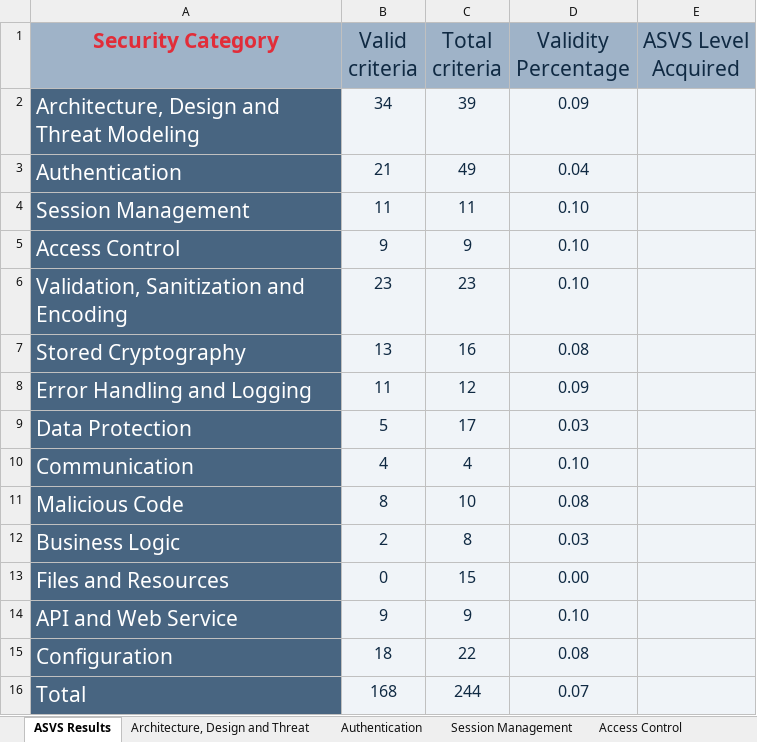
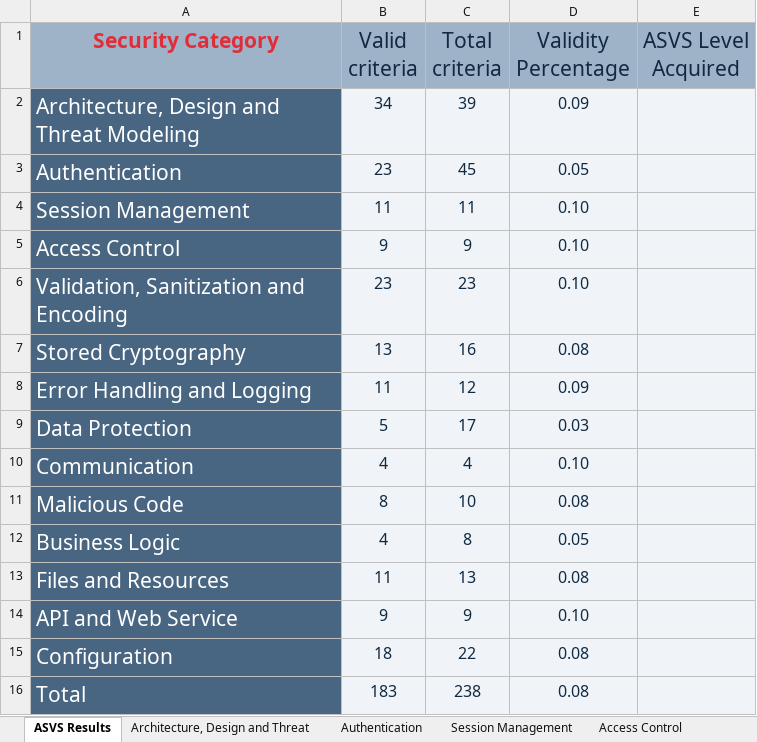
Before and after one commit to JoaoVeiga-afk/desofs2025_wed_pbs_1, an Excel workbook: Deliverables/fase2-sprint2/content/ASVS_checklist.xlsx, sheet ASVS Results, drawn as a sheet; values as stored, in another font and other column widths than the file's, no borders; charts and pictures not drawn; the diff names each change by its address in the sheet, - before the commit and + after, or states it on an @@ line.

```diff
--- a/Deliverables/fase2-sprint2/content/ASVS_checklist.xlsx (sheet ASVS Results)
+++ b/Deliverables/fase2-sprint2/content/ASVS_checklist.xlsx (sheet ASVS Results)
-B3 (Valid criteria): 21
+B3 (Valid criteria): 23
-C3 (Total criteria): 49
+C3 (Total criteria): 45
-D3 (Validity Percentage): 0.04
+D3 (Validity Percentage): 0.05
-B12 (Valid criteria): 2
+B12 (Valid criteria): 4
-D12 (Validity Percentage): 0.03
+D12 (Validity Percentage): 0.05
-B13 (Valid criteria): 0
+B13 (Valid criteria): 11
-C13 (Total criteria): 15
+C13 (Total criteria): 13
-D13 (Validity Percentage): 0.00
+D13 (Validity Percentage): 0.08
-B16 (Valid criteria): 168
+B16 (Valid criteria): 183
-C16 (Total criteria): 244
+C16 (Total criteria): 238
-D16 (Validity Percentage): 0.07
+D16 (Validity Percentage): 0.08
```
Also changed, not shown: sheet Files and Resources, sheet Authentication, sheet Business Logic, charts or pictures, 4 other files.
